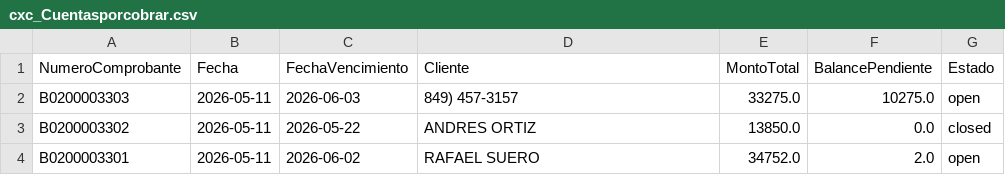
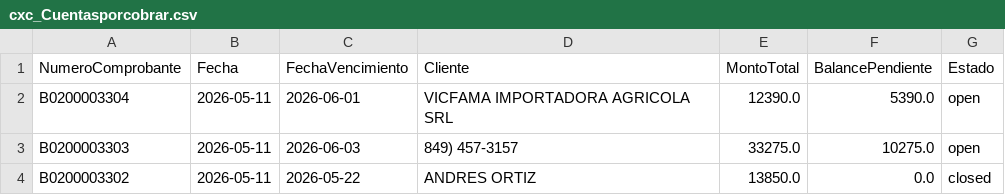
Before and after one commit to Osiris-14/reporte-cxc-alegra, a CSV file: cxc_Cuentasporcobrar.csv, drawn as a sheet; only a part is shown; the shorter side is filled out with more unchanged rows.

```diff
--- a/cxc_Cuentasporcobrar.csv
+++ b/cxc_Cuentasporcobrar.csv
@@ -1,2 +1,3 @@
 NumeroComprobante,Fecha,FechaVencimiento,Cliente,MontoTotal,BalancePendiente,Estado
+B0200003304,2026-05-11,2026-06-01,VICFAMA IMPORTADORA AGRICOLA SRL,12390.0,5390.0,open
 B0200003303,2026-05-11,2026-06-03,849) 457-3157,33275.0,10275.0,open
```
